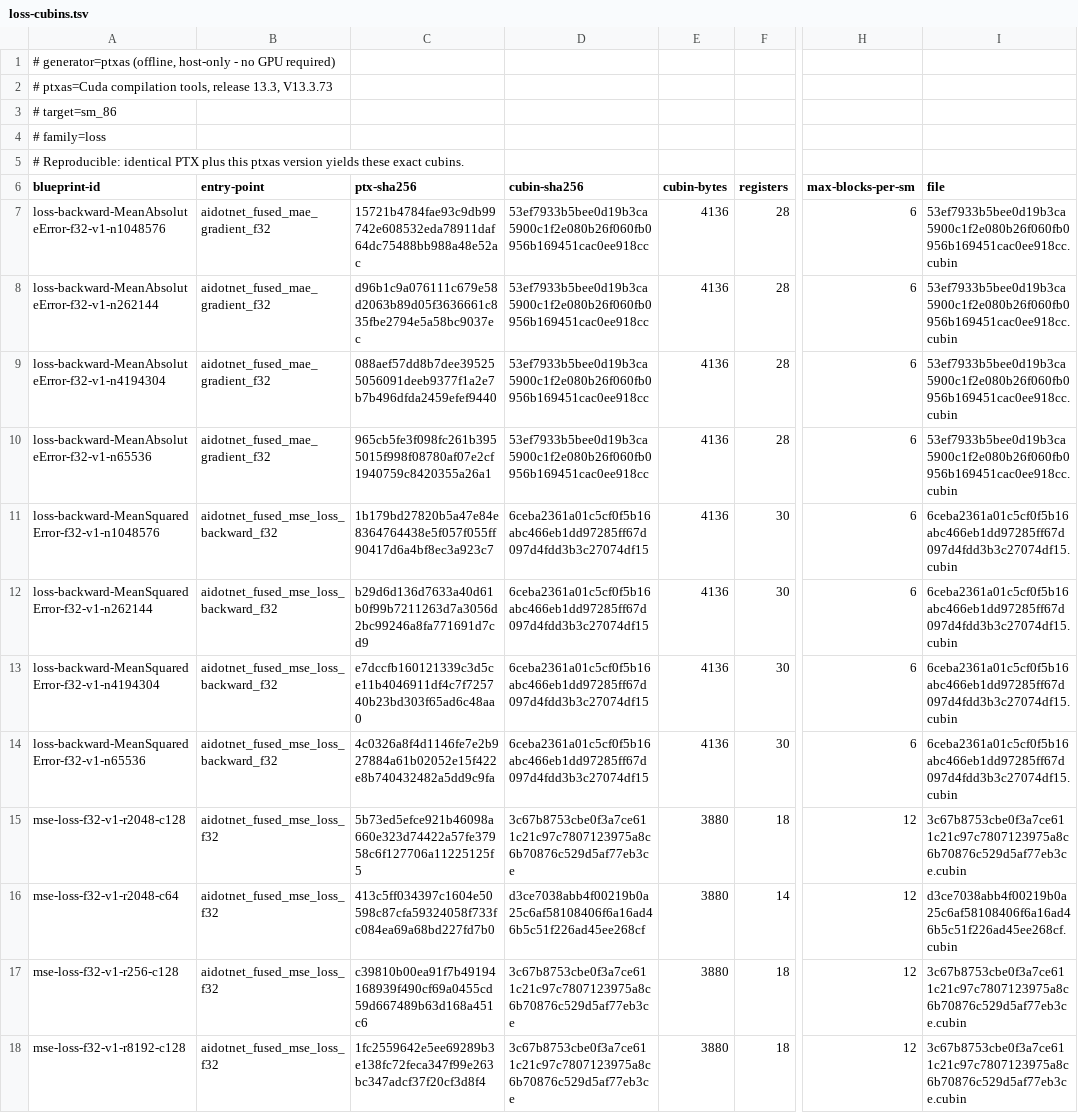
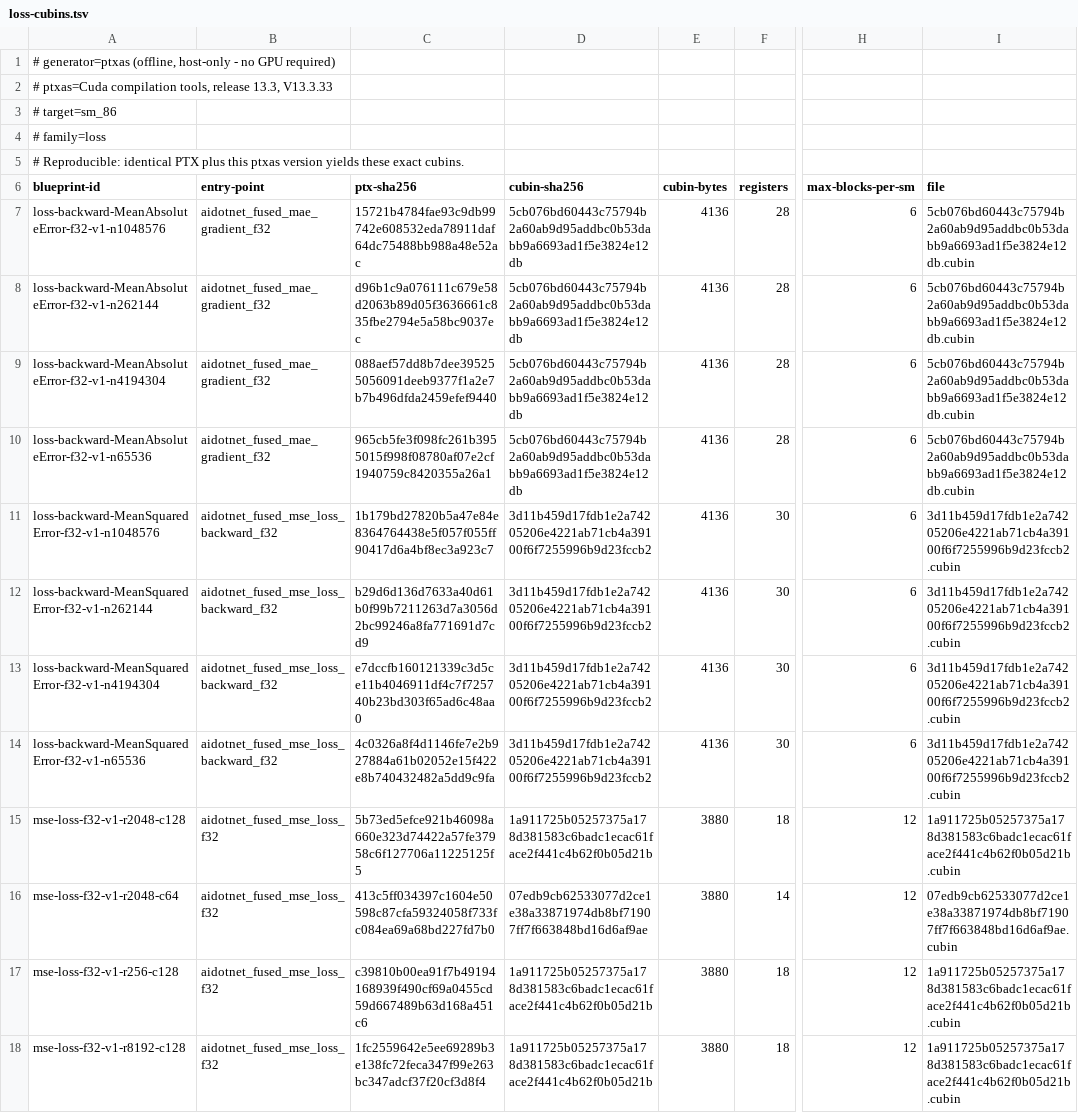
Before and after one commit to ooples/AiDotNet.Tensors, a TSV file: src/AiDotNet.Tensors/Engines/DirectGpu/CUDA/Ptx/Artifacts/sm86/loss/loss-cubins.tsv, drawn as a sheet; only a part is shown, gaps mark what is left out; the diff names each change by its address in the sheet, - before the commit and + after, or states it on an @@ line.

Commit message:
fix(ptx): regenerate loss cubins with pinned compiler

```diff
--- a/src/AiDotNet.Tensors/Engines/DirectGpu/CUDA/Ptx/Artifacts/sm86/loss/loss-cubins.tsv
+++ b/src/AiDotNet.Tensors/Engines/DirectGpu/CUDA/Ptx/Artifacts/sm86/loss/loss-cubins.tsv
-A2 (blueprint-id): …release 13.3, V13.3.73
+A2 (blueprint-id): …release 13.3, V13.3.33
-D7:D10 (cubin-sha256): 53ef7933b5bee0d19b3ca5900c1f2e080b26f060fb0956b169451cac0ee918cc
+D7:D10 (cubin-sha256): 5cb076bd60443c75794b2a60ab9d95addbc0b53dabb9a6693ad1f5e3824e12db
-I7:I10 (file): 53ef7933b5bee0d19b3ca5900c1f2e080b26f060fb0956b169451cac0ee918cc.cubin
+I7:I10 (file): 5cb076bd60443c75794b2a60ab9d95addbc0b53dabb9a6693ad1f5e3824e12db.cubin
-D11:D14 (cubin-sha256): 6ceba2361a01c5cf0f5b16abc466eb1dd97285ff67d097d4fdd3b3c27074df15
+D11:D14 (cubin-sha256): 3d11b459d17fdb1e2a74205206e4221ab71cb4a39100f6f7255996b9d23fccb2
-I11:I14 (file): 6ceba2361a01c5cf0f5b16abc466eb1dd97285ff67d097d4fdd3b3c27074df15.cubin
+I11:I14 (file): 3d11b459d17fdb1e2a74205206e4221ab71cb4a39100f6f7255996b9d23fccb2.cubin
-D15 (cubin-sha256): 3c67b8753cbe0f3a7ce611c21c97c7807123975a8c6b70876c529d5af77eb3ce
+D15 (cubin-sha256): 1a911725b05257375a178d381583c6badc1ecac61face2f441c4b62f0b05d21b
-I15 (file): 3c67b8753cbe0f3a7ce611c21c97c7807123975a8c6b70876c529d5af77eb3ce.cubin
+I15 (file): 1a911725b05257375a178d381583c6badc1ecac61face2f441c4b62f0b05d21b.cubin
-D16 (cubin-sha256): d3ce7038abb4f00219b0a25c6af58108406f6a16ad46b5c51f226ad45ee268cf
+D16 (cubin-sha256): 07edb9cb62533077d2ce1e38a33871974db8bf71907ff7f663848bd16d6af9ae
-I16 (file): d3ce7038abb4f00219b0a25c6af58108406f6a16ad46b5c51f226ad45ee268cf.cubin
+I16 (file): 07edb9cb62533077d2ce1e38a33871974db8bf71907ff7f663848bd16d6af9ae.cubin
-D17:D18 (cubin-sha256): 3c67b8753cbe0f3a7ce611c21c97c7807123975a8c6b70876c529d5af77eb3ce
+D17:D18 (cubin-sha256): 1a911725b05257375a178d381583c6badc1ecac61face2f441c4b62f0b05d21b
-I17:I18 (file): 3c67b8753cbe0f3a7ce611c21c97c7807123975a8c6b70876c529d5af77eb3ce.cubin
+I17:I18 (file): 1a911725b05257375a178d381583c6badc1ecac61face2f441c4b62f0b05d21b.cubin
```
Also changed, not shown: 8 other files.
